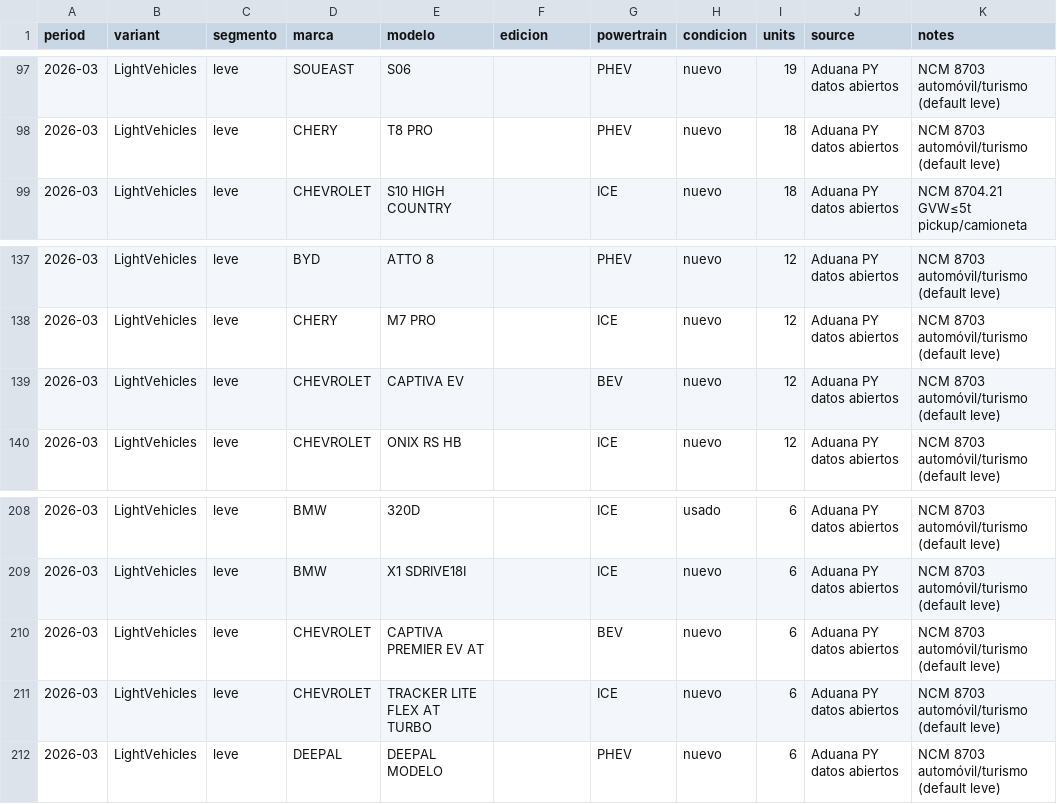
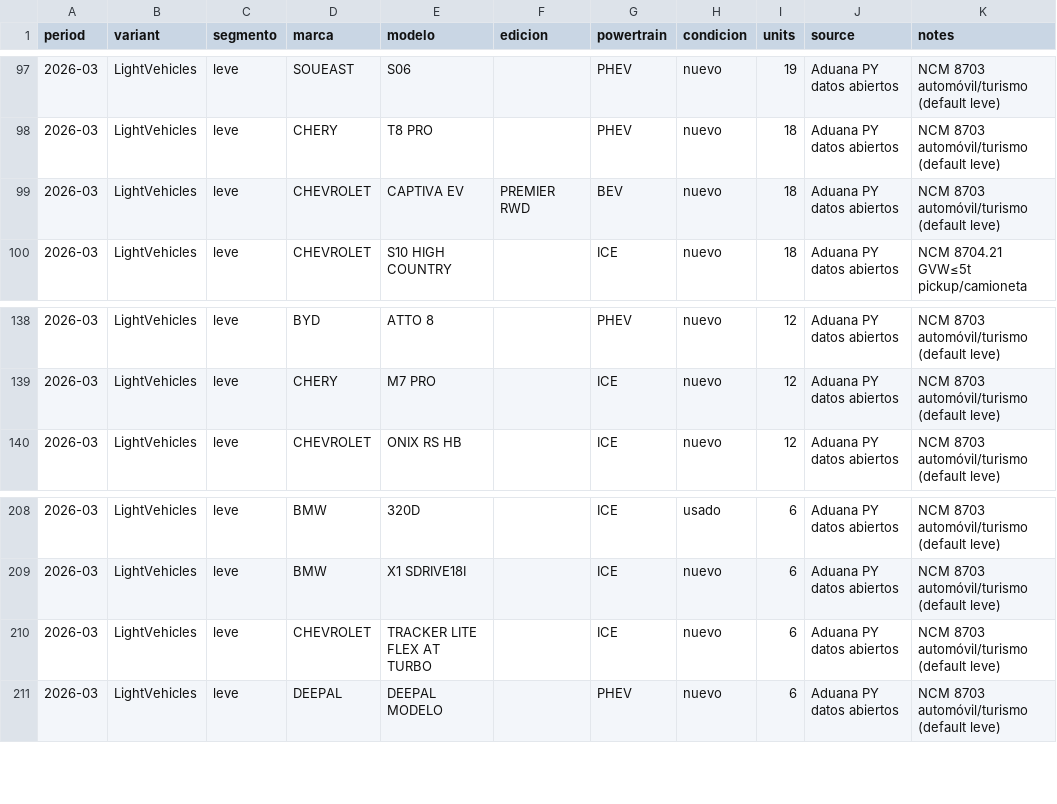
Before and after one commit to ParaguaianMax/paraguay-ev-market, a CSV file: data/models/2026-03.csv, drawn as a sheet; only a part is shown, gaps mark what is left out.

Commit message:
Chevrolet Captiva EV (Max + Gerente 2026-10-08): 'CAPTIVA EV PREMIER RWD T' + 'CAPTIVA PREMIER EV AT' -> CAPTIVA EV / edicion PREMIER RWD (BEV lines confirmed by MERCADERIA; 2025: 7, 2026: 96); alias + audit note

```diff
--- a/data/models/2026-03.csv
+++ b/data/models/2026-03.csv
@@ -98,2 +98,3 @@ period,variant,segmento,marca,modelo,edicion,powertrain,condicion,units,source,n
 2026-03,LightVehicles,leve,CHERY,T8 PRO,,PHEV,nuevo,18,Aduana PY datos abiertos,NCM 8703 automóvil/turismo (default leve)
+2026-03,LightVehicles,leve,CHEVROLET,CAPTIVA EV,PREMIER RWD,BEV,nuevo,18,Aduana PY datos abiertos,NCM 8703 automóvil/turismo (default leve)
 2026-03,LightVehicles,leve,CHEVROLET,S10 HIGH COUNTRY,,ICE,nuevo,18,Aduana PY datos abiertos,NCM 8704.21 GVW≤5t pickup/camioneta
@@ -138,3 +139,2 @@ period,variant,segmento,marca,modelo,edicion,powertrain,condicion,units,source,n
 2026-03,LightVehicles,leve,CHERY,M7 PRO,,ICE,nuevo,12,Aduana PY datos abiertos,NCM 8703 automóvil/turismo (default leve)
-2026-03,LightVehicles,leve,CHEVROLET,CAPTIVA EV,,BEV,nuevo,12,Aduana PY datos abiertos,NCM 8703 automóvil/turismo (default leve)
 2026-03,LightVehicles,leve,CHEVROLET,ONIX RS HB,,ICE,nuevo,12,Aduana PY datos abiertos,NCM 8703 automóvil/turismo (default leve)
@@ -209,3 +209,2 @@ period,variant,segmento,marca,modelo,edicion,powertrain,condicion,units,source,n
 2026-03,LightVehicles,leve,BMW,X1 SDRIVE18I,,ICE,nuevo,6,Aduana PY datos abiertos,NCM 8703 automóvil/turismo (default leve)
-2026-03,LightVehicles,leve,CHEVROLET,CAPTIVA PREMIER EV AT,,BEV,nuevo,6,Aduana PY datos abiertos,NCM 8703 automóvil/turismo (default leve)
 2026-03,LightVehicles,leve,CHEVROLET,TRACKER LITE FLEX AT TURBO,,ICE,nuevo,6,Aduana PY datos abiertos,NCM 8703 automóvil/turismo (default leve)
```
Also changed, not shown: data/models/2025-09.csv, data/models/2025-12.csv, 9 other files.
